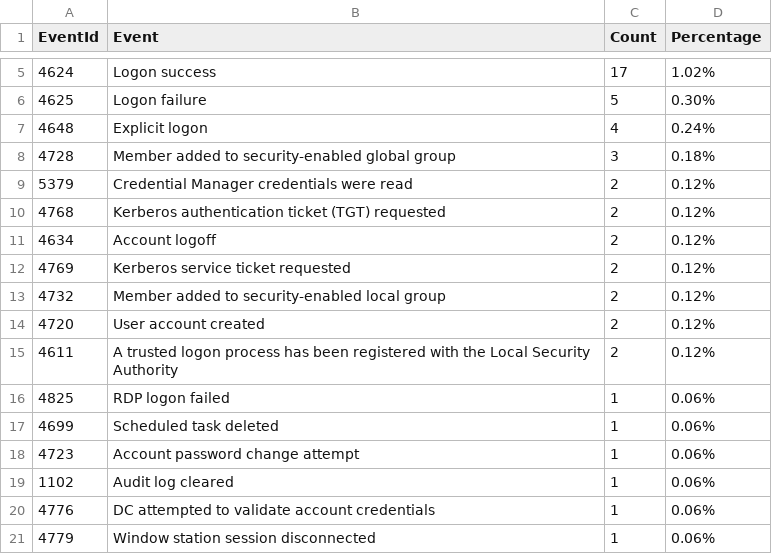
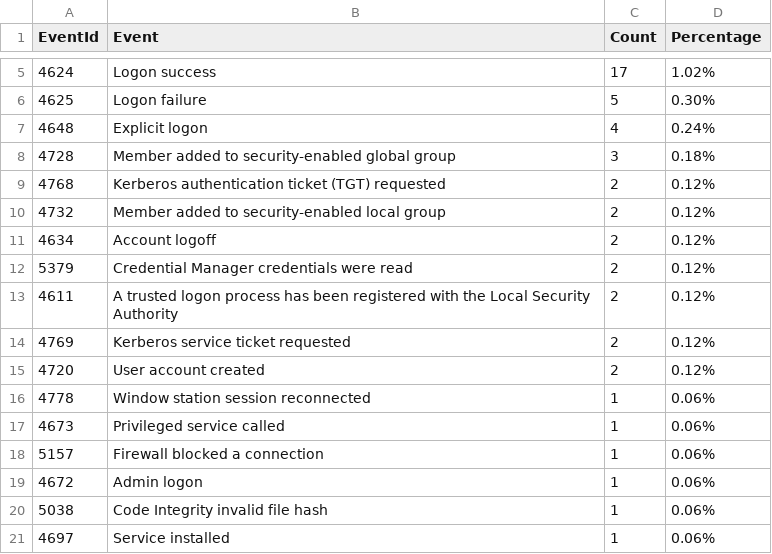
Before and after one commit to fukusuket/InvestigateWindowsLogSetting, a CSV file: security_eid.csv, drawn as a sheet; only a part is shown, gaps mark what is left out.

```diff
--- a/security_eid.csv
+++ b/security_eid.csv
@@ -8,14 +8,14 @@ EventId,Event,Count,Percentage
 4728,Member added to security-enabled global group,3,0.18%
+4768,Kerberos authentication ticket (TGT) requested,2,0.12%
+4732,Member added to security-enabled local group,2,0.12%
+4634,Account logoff,2,0.12%
 5379,Credential Manager credentials were read,2,0.12%
-4768,Kerberos authentication ticket (TGT) requested,2,0.12%
-4634,Account logoff,2,0.12%
+4611,A trusted logon process has been registered with the Local Security Authority,2,0.12%
 4769,Kerberos service ticket requested,2,0.12%
-4732,Member added to security-enabled local group,2,0.12%
 4720,User account created,2,0.12%
-4611,A trusted logon process has been registered with the Local Security Authority,2,0.12%
-4825,RDP logon failed,1,0.06%
-4699,Scheduled task deleted,1,0.06%
-4723,Account password change attempt,1,0.06%
-1102,Audit log cleared,1,0.06%
-4776,DC attempted to validate account credentials,1,0.06%
-4779,Window station session disconnected,1,0.06%
+4778,Window station session reconnected,1,0.06%
+4673,Privileged service called,1,0.06%
+5157,Firewall blocked a connection,1,0.06%
+4672,Admin logon,1,0.06%
+5038,Code Integrity invalid file hash,1,0.06%
+4697,Service installed,1,0.06%
```
Also changed, not shown: sigma_eid.csv, 3 other files.
